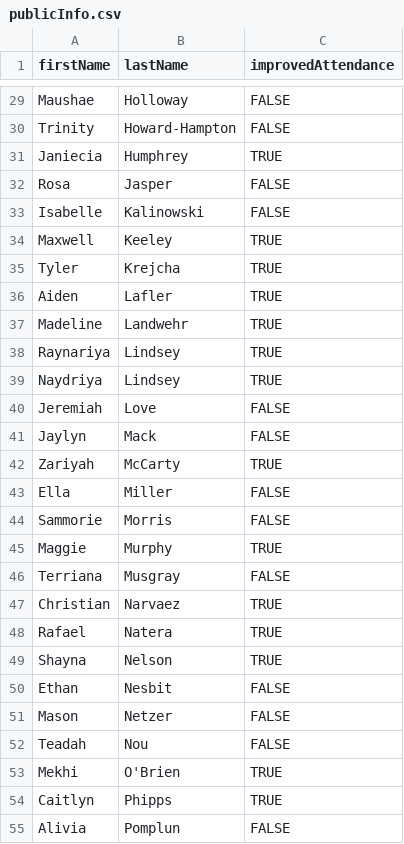
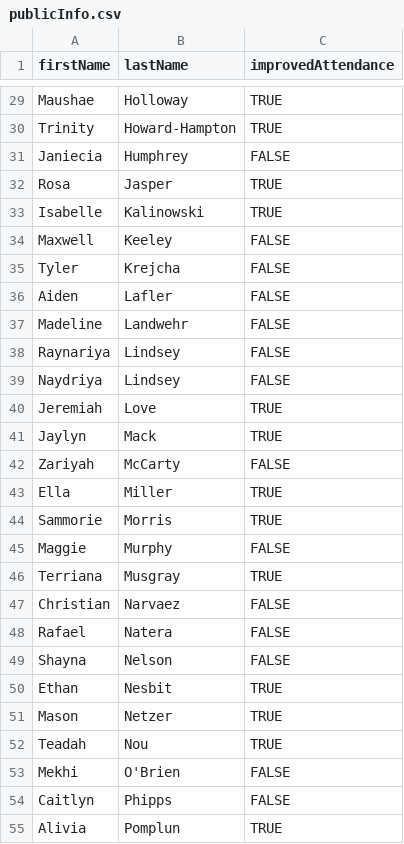
Before and after one commit to GreenPandaStudios/attendance-tracker, a CSV file: publicInfo.csv, drawn as a sheet; only a part is shown, gaps mark what is left out; the diff covers the shown part only; the diff names each change by its address in the sheet, - before the commit and + after, or states it on an @@ line.

```diff
--- a/publicInfo.csv
+++ b/publicInfo.csv
-C29:C30 (improvedAttendance): FALSE
+C29:C30 (improvedAttendance): TRUE
-C31 (improvedAttendance): TRUE
+C31 (improvedAttendance): FALSE
-C32:C33 (improvedAttendance): FALSE
+C32:C33 (improvedAttendance): TRUE
-C34:C39 (improvedAttendance): TRUE
+C34:C39 (improvedAttendance): FALSE
-C40:C41 (improvedAttendance): FALSE
+C40:C41 (improvedAttendance): TRUE
-C42 (improvedAttendance): TRUE
+C42 (improvedAttendance): FALSE
-C43:C44 (improvedAttendance): FALSE
+C43:C44 (improvedAttendance): TRUE
-C45 (improvedAttendance): TRUE
+C45 (improvedAttendance): FALSE
-C46 (improvedAttendance): FALSE
+C46 (improvedAttendance): TRUE
-C47:C49 (improvedAttendance): TRUE
+C47:C49 (improvedAttendance): FALSE
-C50:C52 (improvedAttendance): FALSE
+C50:C52 (improvedAttendance): TRUE
-C53:C54 (improvedAttendance): TRUE
+C53:C54 (improvedAttendance): FALSE
-C55 (improvedAttendance): FALSE
+C55 (improvedAttendance): TRUE
```
Also changed, not shown: 56 edited cells elsewhere in this file.
